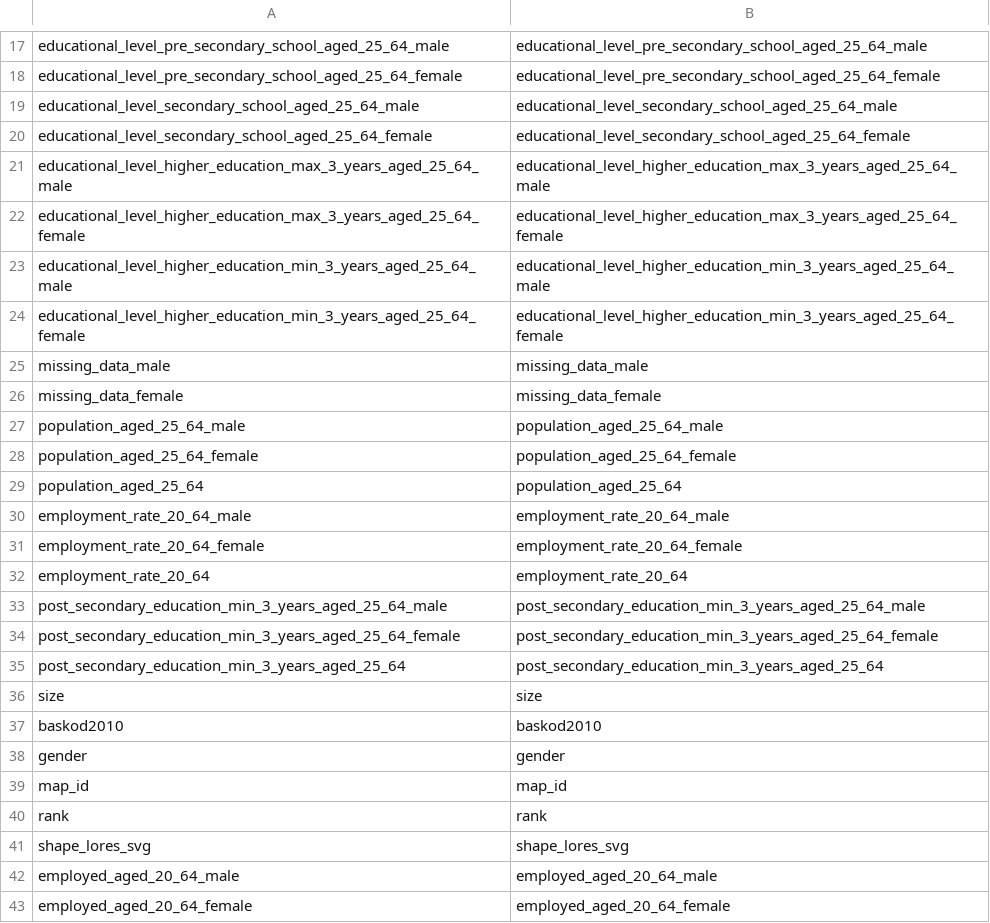
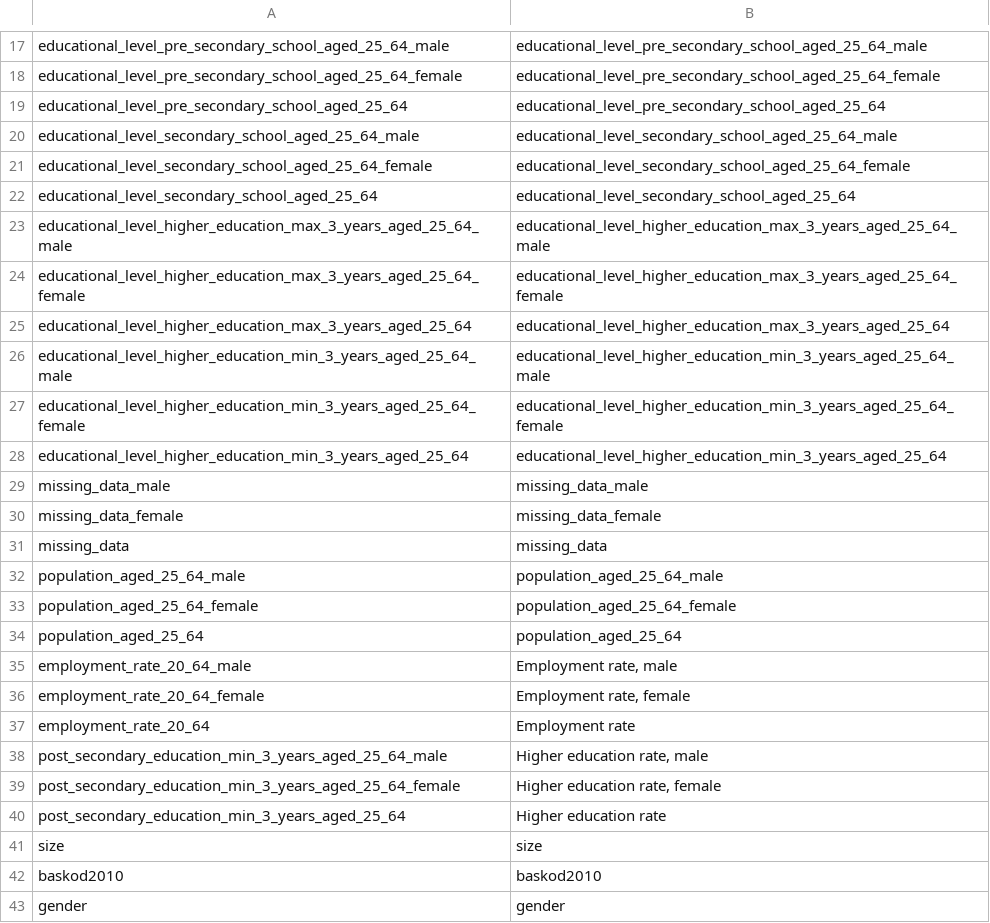
Before and after one commit to open-numbers/ddf--sodertornsmodellen, a CSV file: ddf--sodertornsmodellen--src/lang/en/ddf--concepts.csv, drawn as a sheet; only a part is shown, gaps mark what is left out; the shorter side is filled out with more unchanged rows; the diff covers the shown part only.

```diff
--- a/ddf--sodertornsmodellen--src/lang/en/ddf--concepts.csv
+++ b/ddf--sodertornsmodellen--src/lang/en/ddf--concepts.csv
@@ -18,10 +18,15 @@ educational_level_pre_secondary_school_aged_25_64_male,educational_level_pre_sec
 educational_level_pre_secondary_school_aged_25_64_female,educational_level_pre_secondary_school_aged_25_64_female
+educational_level_pre_secondary_school_aged_25_64,educational_level_pre_secondary_school_aged_25_64
 educational_level_secondary_school_aged_25_64_male,educational_level_secondary_school_aged_25_64_male
 educational_level_secondary_school_aged_25_64_female,educational_level_secondary_school_aged_25_64_female
+educational_level_secondary_school_aged_25_64,educational_level_secondary_school_aged_25_64
 educational_level_higher_education_max_3_years_aged_25_64_male,educational_level_higher_education_max_3_years_aged_25_64_male
 educational_level_higher_education_max_3_years_aged_25_64_female,educational_level_higher_education_max_3_years_aged_25_64_female
+educational_level_higher_education_max_3_years_aged_25_64,educational_level_higher_education_max_3_years_aged_25_64
 educational_level_higher_education_min_3_years_aged_25_64_male,educational_level_higher_education_min_3_years_aged_25_64_male
 educational_level_higher_education_min_3_years_aged_25_64_female,educational_level_higher_education_min_3_years_aged_25_64_female
+educational_level_higher_education_min_3_years_aged_25_64,educational_level_higher_education_min_3_years_aged_25_64
 missing_data_male,missing_data_male
 missing_data_female,missing_data_female
+missing_data,missing_data
 population_aged_25_64_male,population_aged_25_64_male
@@ -29,8 +34,8 @@ population_aged_25_64_female,population_aged_25_64_female
 population_aged_25_64,population_aged_25_64
-employment_rate_20_64_male,employment_rate_20_64_male
-employment_rate_20_64_female,employment_rate_20_64_female
-employment_rate_20_64,employment_rate_20_64
-post_secondary_education_min_3_years_aged_25_64_male,post_secondary_education_min_3_years_aged_25_64_male
-post_secondary_education_min_3_years_aged_25_64_female,post_secondary_education_min_3_years_aged_25_64_female
-post_secondary_education_min_3_years_aged_25_64,post_secondary_education_min_3_years_aged_25_64
+employment_rate_20_64_male,"Employment rate, male"
+employment_rate_20_64_female,"Employment rate, female"
+employment_rate_20_64,"Employment rate"
+post_secondary_education_min_3_years_aged_25_64_male,"Higher education rate, male"
+post_secondary_education_min_3_years_aged_25_64_female,"Higher education rate, female"
+post_secondary_education_min_3_years_aged_25_64,"Higher education rate"
 size,size
```
Also changed, not shown: 23 added rows and 12 edited cells elsewhere in this file, ddf--sodertornsmodellen--src/ddf--concepts.csv.
